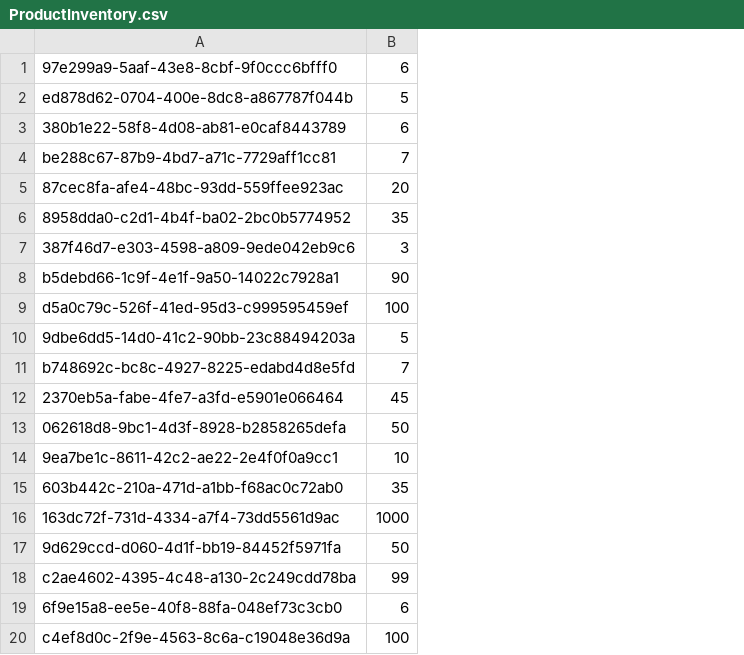
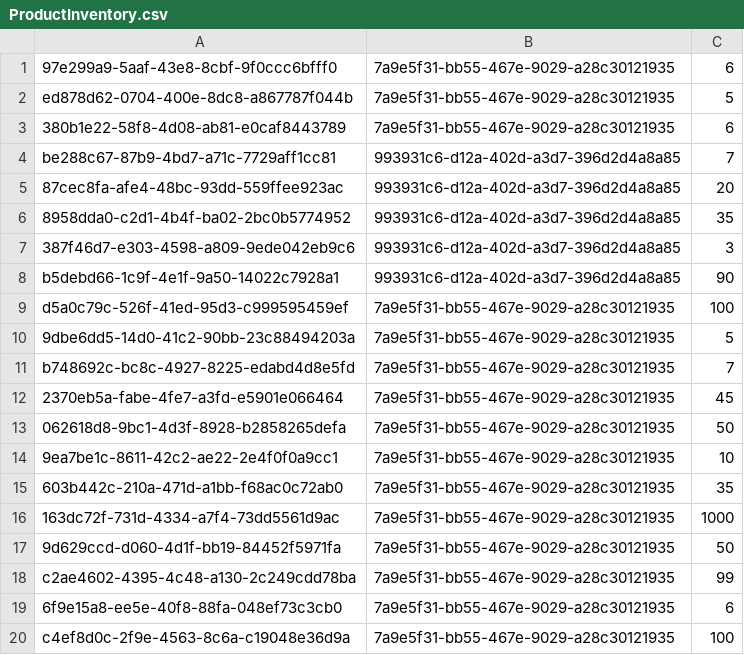
Before and after one commit to mikhalbj/Nozama_, a CSV file: db/data/ProductInventory.csv, drawn as a sheet; the diff names each change by its address in the sheet, - before the commit and + after, or states it on an @@ line.

```diff
--- a/db/data/ProductInventory.csv
+++ b/db/data/ProductInventory.csv
+column B, rows 1-20: 7a9e5f31-bb55-467e-9029-a28c30121935 | 7a9e5f31-bb55-467e-9029-a28c30121935 | 7a9e5f31-bb55-467e-9029-a28c30121935 | 993931c6-d12a-402d-a3d7-396d2d4a8a85 | 993931c6-d12a-402d-a3d7-396d2d4a8a85 | 993931c6-d12a-402d-a3d7-396d2d4a8a85 | 993931c6-d12a-402d-a3d7-396d2d4a8a85 | 993931c6-d12a-402d-a3d7-396d2d4a8a85 | 7a9e5f31-bb55-467e-9029-a28c30121935 | 7a9e5f31-bb55-467e-9029-a28c30121935 | 7a9e5f31-bb55-467e-9029-a28c30121935 | 7a9e5f31-bb55-467e-9029-a28c30121935 | 7a9e5f31-bb55-467e-9029-a28c30121935 | 7a9e5f31-bb55-467e-9029-a28c30121935 | 7a9e5f31-bb55-467e-9029-a28c30121935 | 7a9e5f31-bb55-467e-9029-a28c30121935 | 7a9e5f31-bb55-467e-9029-a28c30121935 | 7a9e5f31-bb55-467e-9029-a28c30121935 | 7a9e5f31-bb55-467e-9029-a28c30121935 | 7a9e5f31-bb55-467e-9029-a28c30121935
```
Also changed, not shown: db/data/Product.csv, db/data/ProductReview.csv, 5 other files.
